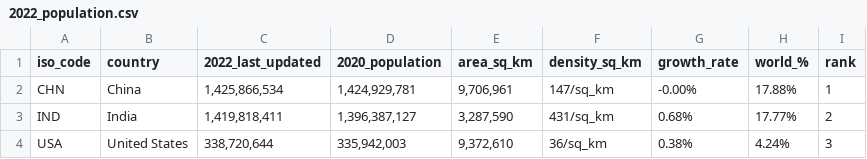
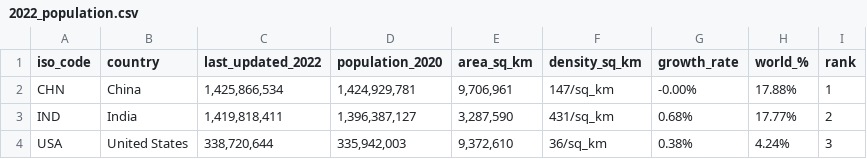
Before and after one commit to Zenoblaze/Week-10-Homework, a CSV file: 2022_population.csv, drawn as a sheet; only a part is shown.

Commit message:
Update 2022_population.csv

```diff
--- a/2022_population.csv
+++ b/2022_population.csv
@@ -1,2 +1,2 @@
-iso_code,country,2022_last_updated,2020_population,area_sq_km,density_sq_km,growth_rate,world_%,rank
+iso_code,country,last_updated_2022,population_2020,area_sq_km,density_sq_km,growth_rate,world_%,rank
 CHN,China,"1,425,866,534","1,424,929,781","9,706,961",147/sq_km,-0.00%,17.88%,1
```
